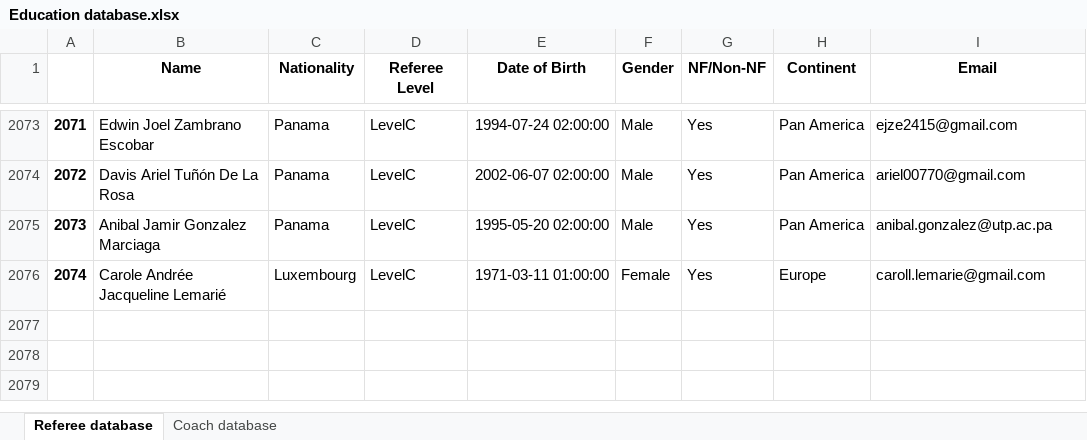
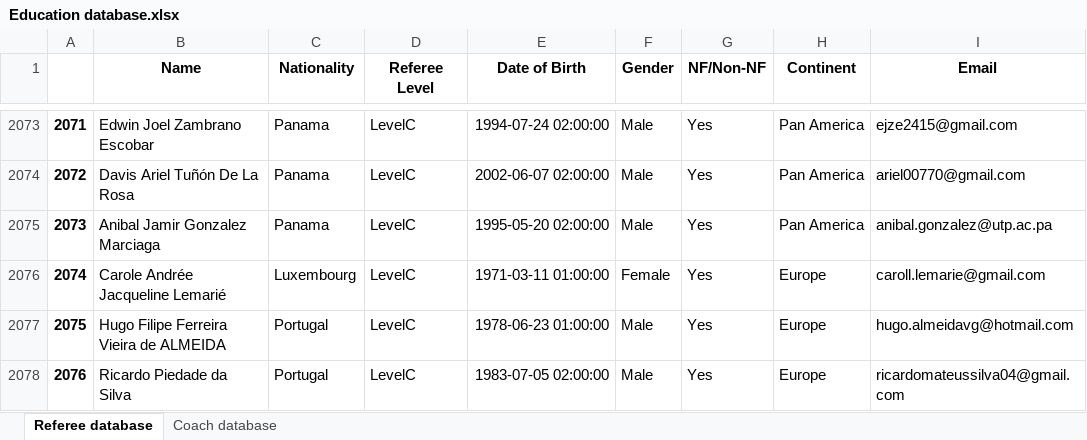
Before and after one commit to basketking/FITEQ-Education-Database, an Excel workbook: Education database.xlsx, sheet Referee database, drawn as a sheet; only a part is shown, gaps mark what is left out; values as stored, in another font and other column widths than the file's, no borders; the diff names each change by its address in the sheet, - before the commit and + after, or states it on an @@ line.

```diff
--- a/Education database.xlsx (sheet Referee database)
+++ b/Education database.xlsx (sheet Referee database)
+row 2077: 2075 | Hugo Filipe Ferreira Vieira de ALMEIDA | Portugal | LevelC | 1978-06-23 01:00:00 | Male | Yes | Europe | hugo.almeidavg@hotmail.com
+row 2078: 2076 | Ricardo Piedade da Silva | Portugal | LevelC | 1983-07-05 02:00:00 | Male | Yes | Europe | ricardomateussilva04@gmail.com
```
Also changed, not shown: sheet Coach database.
